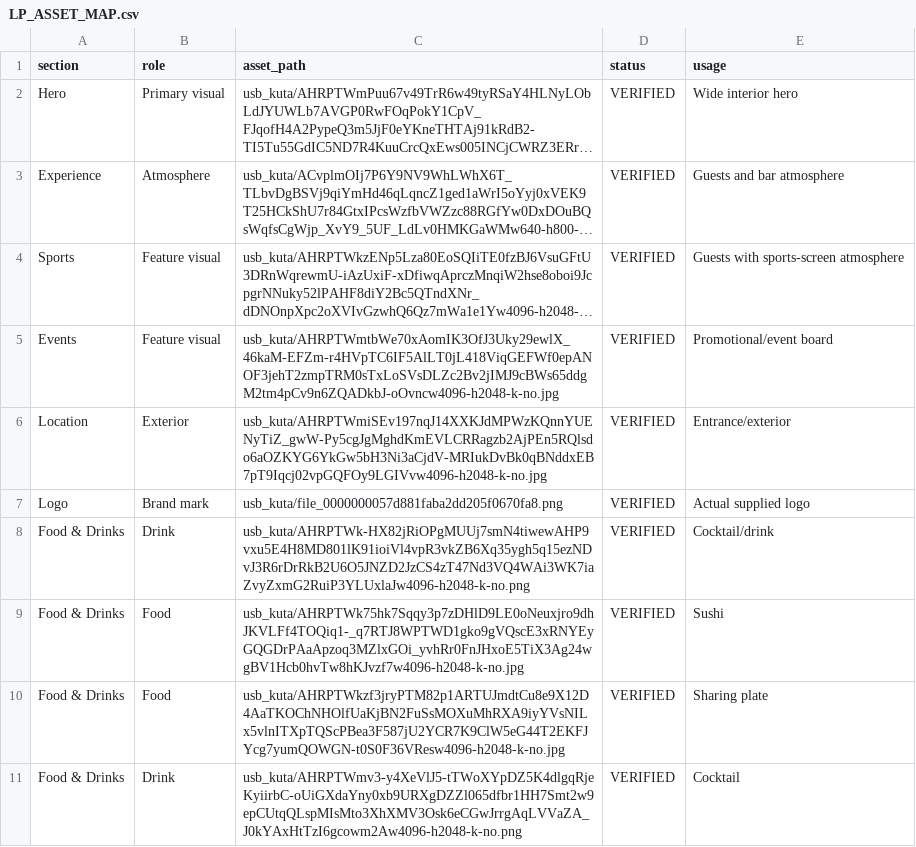
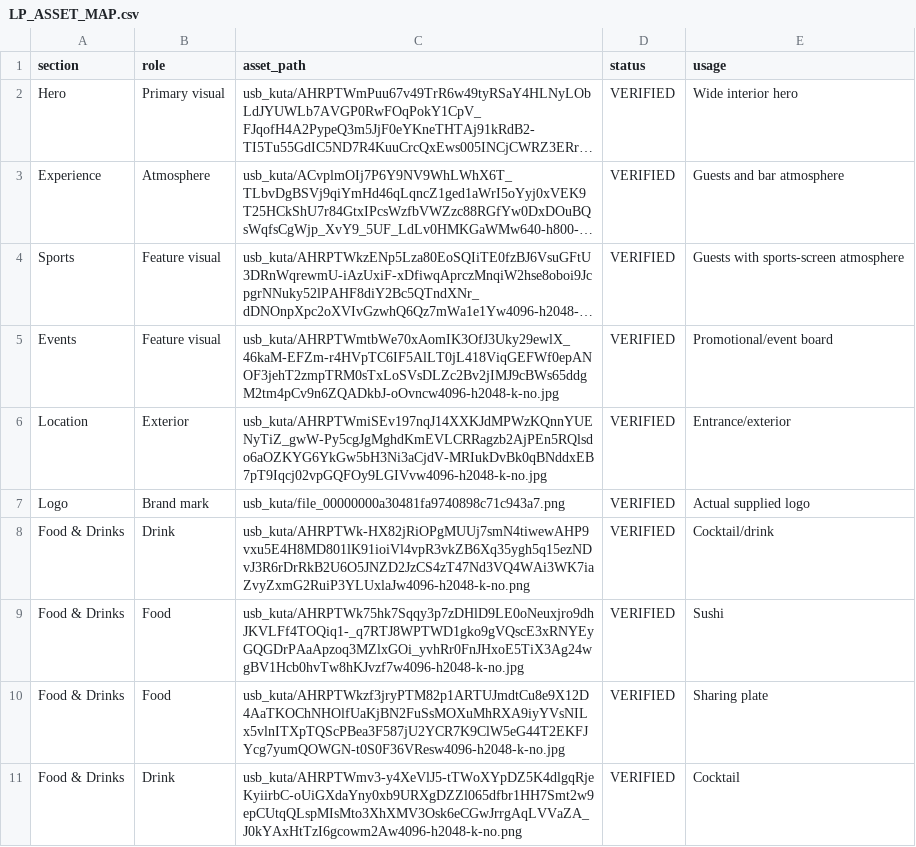
Before and after one commit to arka-studio/unisportbar_kuta, a CSV file: LP_ASSET_MAP.csv, drawn as a sheet; only a part is shown; long unchanged cells end in ….

Commit message:
docs: update CSV asset map to current logo

```diff
--- a/LP_ASSET_MAP.csv
+++ b/LP_ASSET_MAP.csv
@@ -6,3 +6,3 @@ Events,Feature visual,usb_kuta/AHRPTWmtbWe70xAomIK3OfJ3Uky29ewlX_46kaM-EFZm-r4HV
 Location,Exterior,usb_kuta/AHRPTWmiSEv197nqJ14XXKJdMPWzKQnnYUENyTiZ_gwW-Py5cgJgMghdKmEVLCRRagzb2AjPEn5RQlsdo6aOZKYG6YkGw5bH3Ni3aCjdV-MRIukDvBk0qBNddxEB7pT9Iqcj02vpGQFOy9LGIVvw4096-h2048-k-no.jpg,VERIFIED,Entrance/exterior
-Logo,Brand mark,usb_kuta/file_0000000057d881faba2dd205f0670fa8.png,VERIFIED,Actual supplied logo
+Logo,Brand mark,usb_kuta/file_00000000a30481fa9740898c71c943a7.png,VERIFIED,Actual supplied logo
 Food & Drinks,Drink,usb_kuta/AHRPTWk-HX82jRiOPgMUUj7smN4tiwewAHP9vxu5E4H8MD801lK91ioiVl4vpR3vkZB6Xq35ygh5q15ezNDvJ3R6rDrRkB2U6O5JNZD2JzCS4zT47Nd3VQ4WAi3WK7iaZvyZxmG2RuiP3YLUxlaJw4096-h2048-k-no.png,VERIFIED,Cocktail/drink
```
